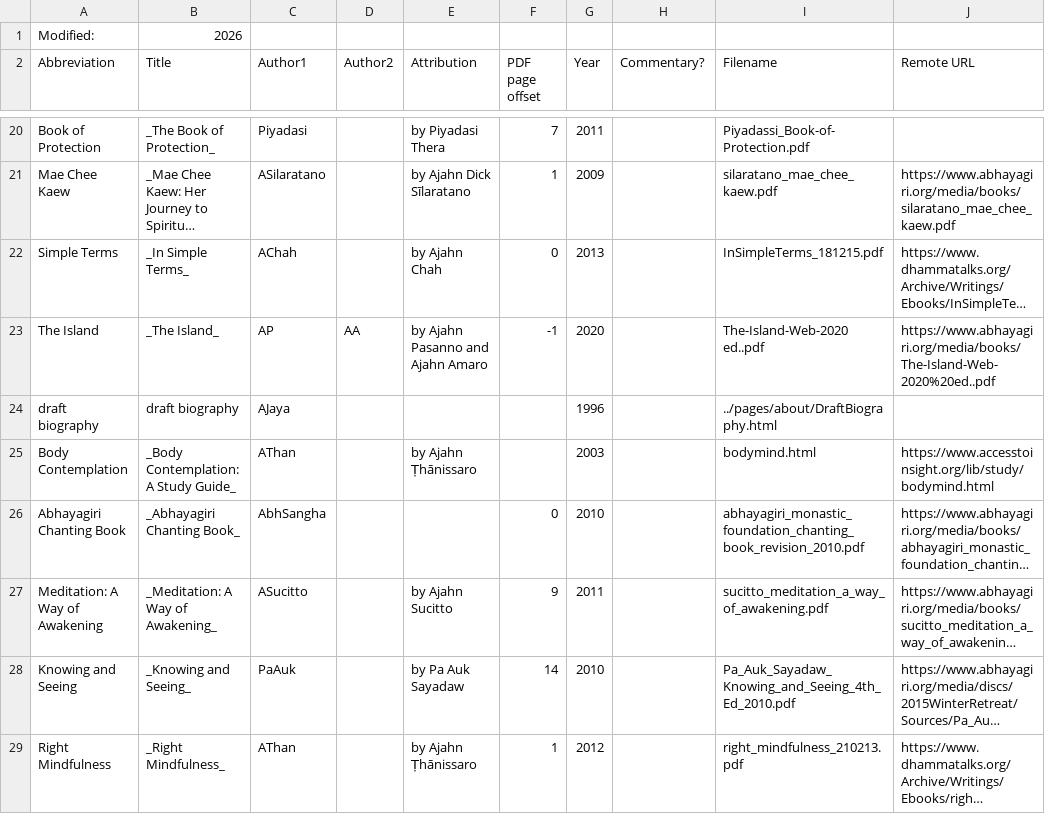
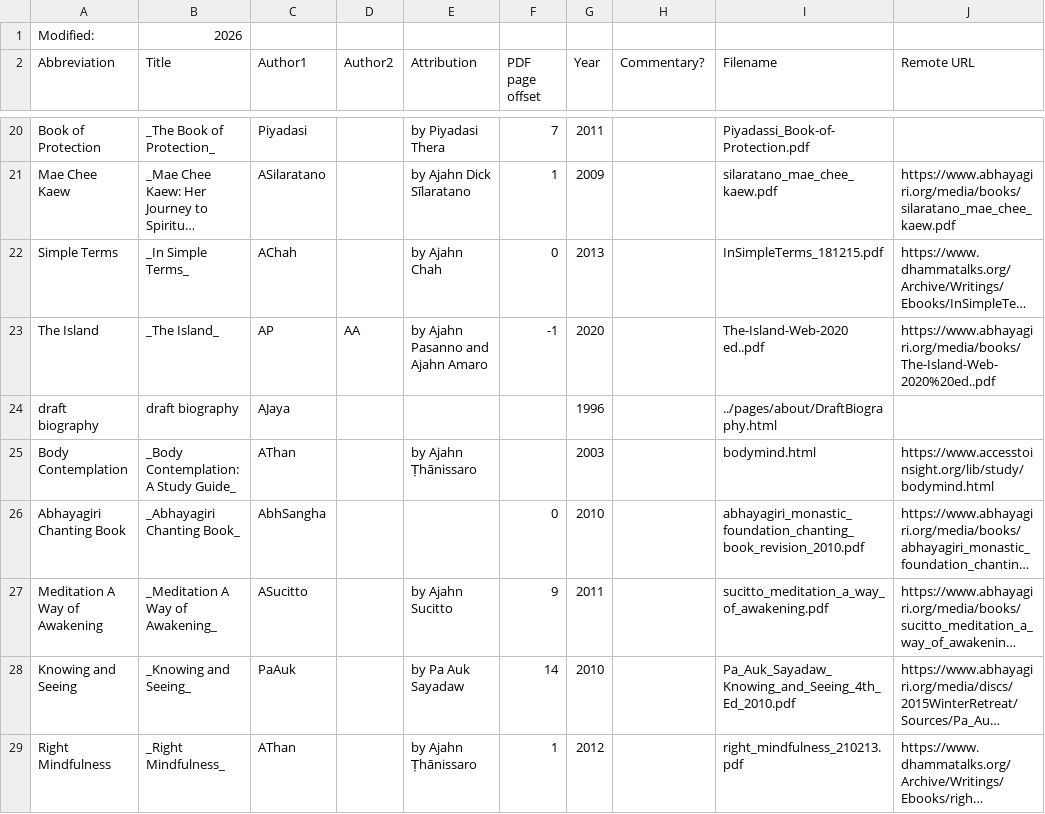
Before and after one commit to Kaccana-Bhikkhu/qs-archive, a CSV file: csv/Reference.csv, drawn as a sheet; only a part is shown, gaps mark what is left out; long unchanged cells end in …; the diff names each change by its address in the sheet, - before the commit and + after, or states it on an @@ line.

```diff
--- a/csv/Reference.csv
+++ b/csv/Reference.csv
-A27 (Abbreviation): Meditation: A Way of Awakening
+A27 (Abbreviation): Meditation A Way of Awakening
-B27 (Title): _Meditation: A Way of Awakening_
+B27 (Title): _Meditation A Way of Awakening_
```
Also changed, not shown: csv/Summary.csv, csv/Teacher.csv, 29 other files.
